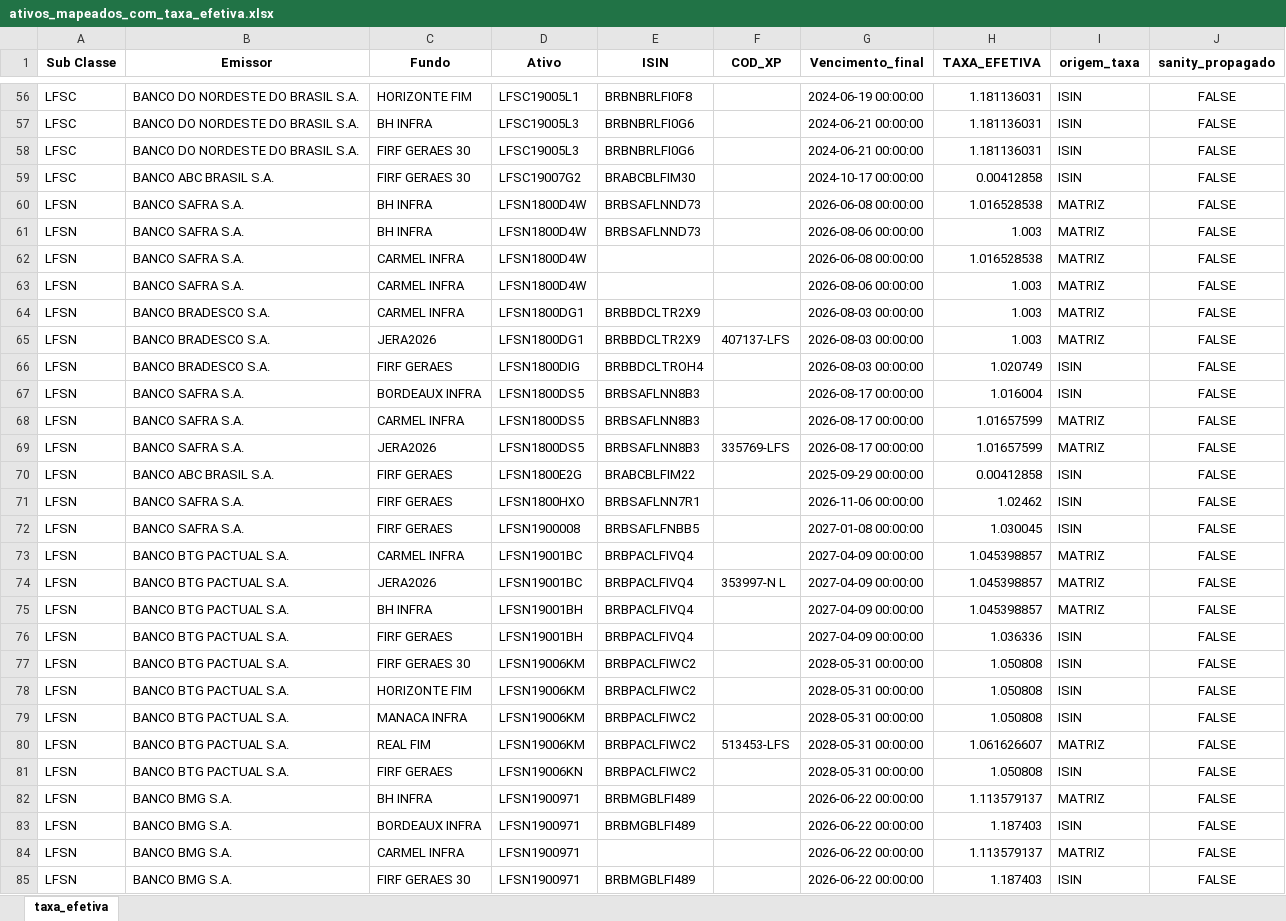
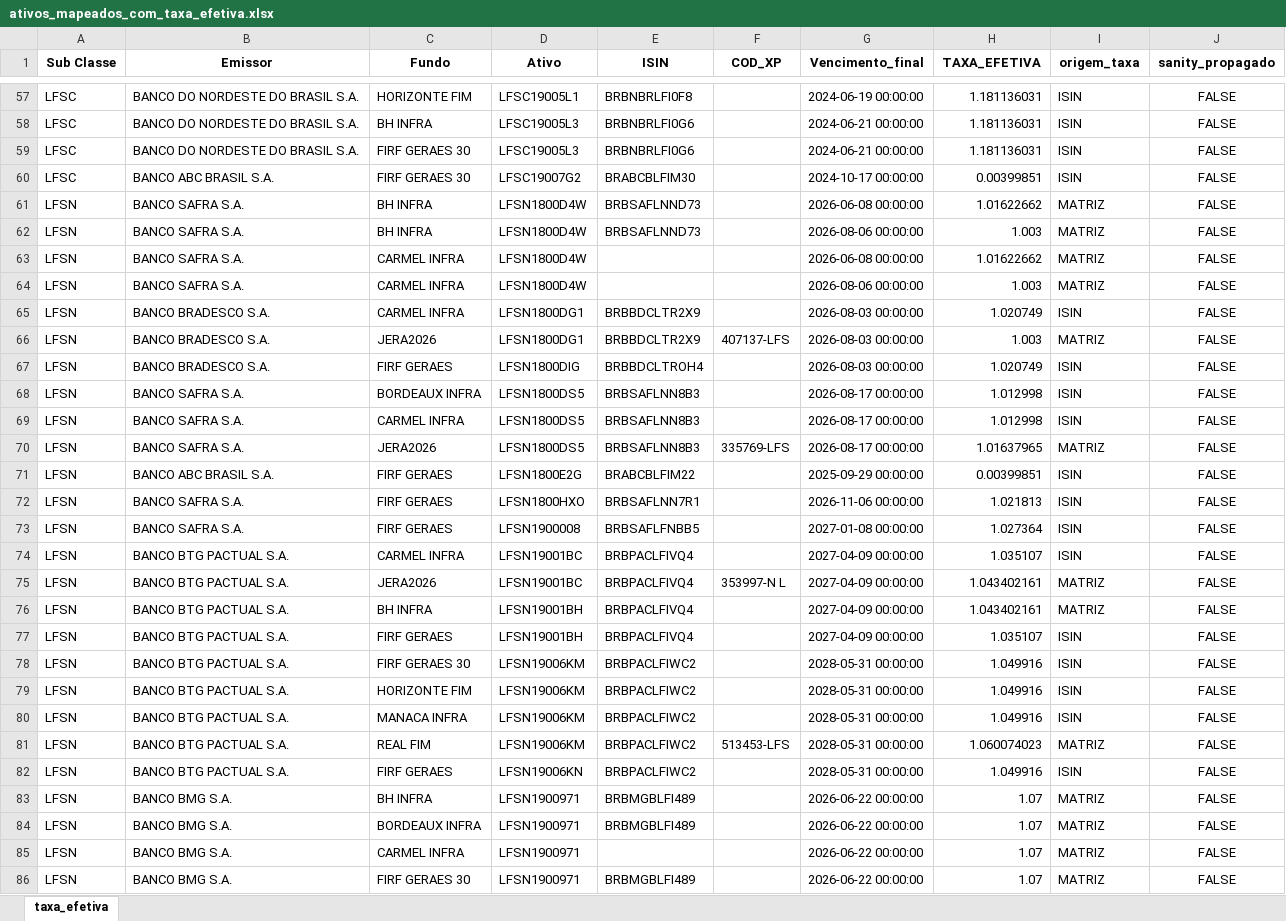
Before and after one commit to AFINVEST/Projeto-Hedge-CDI, an Excel workbook: Dados/ativos_mapeados_com_taxa_efetiva.xlsx, sheet taxa_efetiva, drawn as a sheet; only a part is shown, gaps mark what is left out; values as stored, in another font and other column widths than the file's, no borders; addresses are those after the commit; the diff covers the shown part only; the diff names each change by its address in the sheet, - before the commit and + after, or states it on an @@ line.

```diff
--- a/Dados/ativos_mapeados_com_taxa_efetiva.xlsx (sheet taxa_efetiva)
+++ b/Dados/ativos_mapeados_com_taxa_efetiva.xlsx (sheet taxa_efetiva)
-H60 (TAXA_EFETIVA): 0.00412858
+H60 (TAXA_EFETIVA): 0.00399851
-H61 (TAXA_EFETIVA): 1.016528538
+H61 (TAXA_EFETIVA): 1.01622662
-H63 (TAXA_EFETIVA): 1.016528538
+H63 (TAXA_EFETIVA): 1.01622662
-H65 (TAXA_EFETIVA): 1.003
+H65 (TAXA_EFETIVA): 1.020749
-I65 (origem_taxa): MATRIZ
+I65 (origem_taxa): ISIN
-H68 (TAXA_EFETIVA): 1.016004
+H68 (TAXA_EFETIVA): 1.012998
-H69 (TAXA_EFETIVA): 1.01657599
+H69 (TAXA_EFETIVA): 1.012998
-I69 (origem_taxa): MATRIZ
+I69 (origem_taxa): ISIN
-H70 (TAXA_EFETIVA): 1.01657599
+H70 (TAXA_EFETIVA): 1.01637965
-H71 (TAXA_EFETIVA): 0.00412858
+H71 (TAXA_EFETIVA): 0.00399851
-H72 (TAXA_EFETIVA): 1.02462
+H72 (TAXA_EFETIVA): 1.021813
-H73 (TAXA_EFETIVA): 1.030045
+H73 (TAXA_EFETIVA): 1.027364
-H74 (TAXA_EFETIVA): 1.045398857
+H74 (TAXA_EFETIVA): 1.035107
-I74 (origem_taxa): MATRIZ
+I74 (origem_taxa): ISIN
-H75:H76 (TAXA_EFETIVA): 1.045398857
+H75:H76 (TAXA_EFETIVA): 1.043402161
-H77 (TAXA_EFETIVA): 1.036336
+H77 (TAXA_EFETIVA): 1.035107
-H78:H80 (TAXA_EFETIVA): 1.050808
+H78:H80 (TAXA_EFETIVA): 1.049916
-H81 (TAXA_EFETIVA): 1.061626607
+H81 (TAXA_EFETIVA): 1.060074023
-H82 (TAXA_EFETIVA): 1.050808
+H82 (TAXA_EFETIVA): 1.049916
-H83 (TAXA_EFETIVA): 1.113579137
+H83 (TAXA_EFETIVA): 1.07
-H84 (TAXA_EFETIVA): 1.187403
+H84 (TAXA_EFETIVA): 1.07
-I84 (origem_taxa): ISIN
+I84 (origem_taxa): MATRIZ
-H85 (TAXA_EFETIVA): 1.113579137
+H85 (TAXA_EFETIVA): 1.07
-H86 (TAXA_EFETIVA): 1.187403
+H86 (TAXA_EFETIVA): 1.07
-I86 (origem_taxa): ISIN
+I86 (origem_taxa): MATRIZ
```
Also changed, not shown: 1 added row and 51 edited cells elsewhere in this sheet, Dados/Ativos_Sem_Codigo.xlsx, Dados/ativos_mapeados_para_controle.xlsx, 14 other files.
